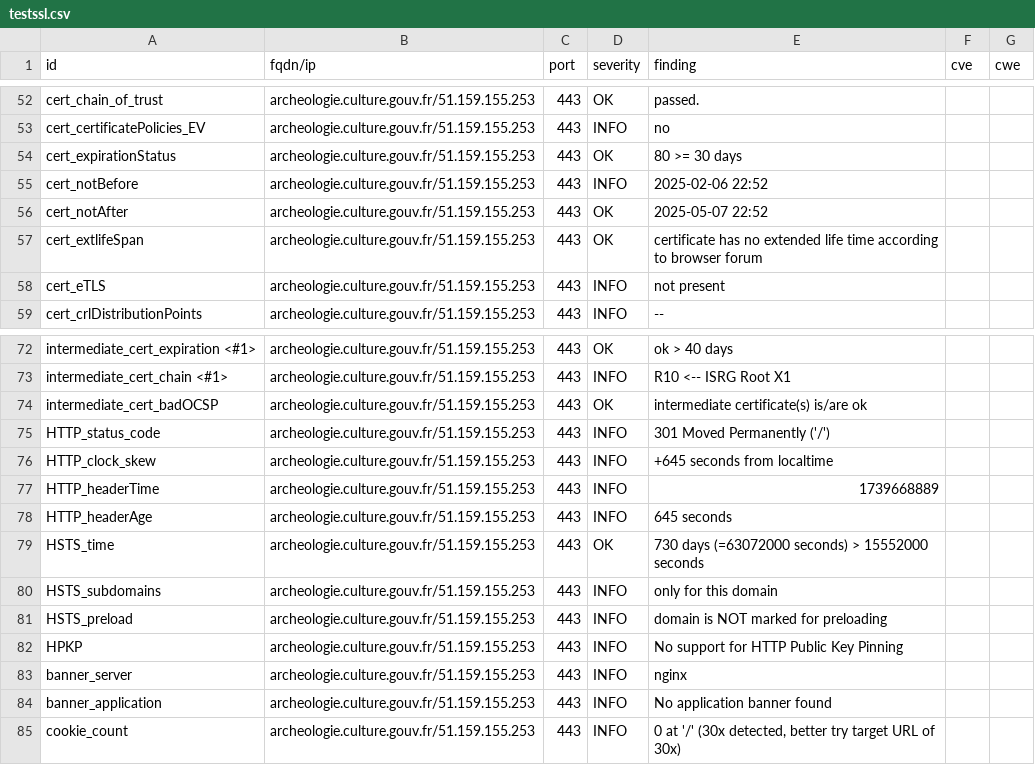
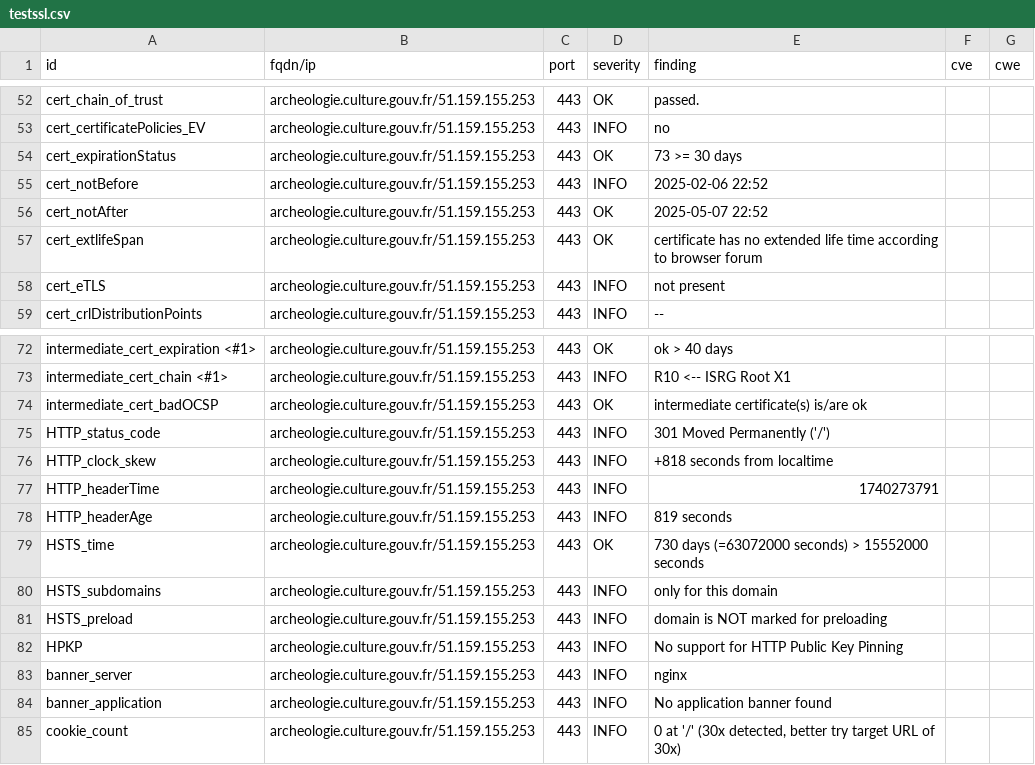
Before and after one commit to culturecommunication/dashlord, a CSV file: results/aHR0cHM6Ly9hcmNoZW9sb2dpZS5jdWx0dXJlLmdvdXYuZnIv/testssl.csv, drawn as a sheet; only a part is shown, gaps mark what is left out.

```diff
--- a/results/aHR0cHM6Ly9hcmNoZW9sb2dpZS5jdWx0dXJlLmdvdXYuZnIv/testssl.csv
+++ b/results/aHR0cHM6Ly9hcmNoZW9sb2dpZS5jdWx0dXJlLmdvdXYuZnIv/testssl.csv
@@ -53,3 +53,3 @@
 "cert_certificatePolicies_EV","archeologie.culture.gouv.fr/51.159.155.253","443","INFO","no","",""
-"cert_expirationStatus","archeologie.culture.gouv.fr/51.159.155.253","443","OK","80 >= 30 days","",""
+"cert_expirationStatus","archeologie.culture.gouv.fr/51.159.155.253","443","OK","73 >= 30 days","",""
 "cert_notBefore","archeologie.culture.gouv.fr/51.159.155.253","443","INFO","2025-02-06 22:52","",""
@@ -75,5 +75,5 @@
 "HTTP_status_code","archeologie.culture.gouv.fr/51.159.155.253","443","INFO","301 Moved Permanently ('/')","",""
-"HTTP_clock_skew","archeologie.culture.gouv.fr/51.159.155.253","443","INFO","+645 seconds from localtime","",""
-"HTTP_headerTime","archeologie.culture.gouv.fr/51.159.155.253","443","INFO","1739668889","",""
-"HTTP_headerAge","archeologie.culture.gouv.fr/51.159.155.253","443","INFO","645 seconds","",""
+"HTTP_clock_skew","archeologie.culture.gouv.fr/51.159.155.253","443","INFO","+818 seconds from localtime","",""
+"HTTP_headerTime","archeologie.culture.gouv.fr/51.159.155.253","443","INFO","1740273791","",""
+"HTTP_headerAge","archeologie.culture.gouv.fr/51.159.155.253","443","INFO","819 seconds","",""
 "HSTS_time","archeologie.culture.gouv.fr/51.159.155.253","443","OK","730 days (=63072000 seconds) > 15552000 seconds","",""
```
Also changed, not shown: 9 other files.
